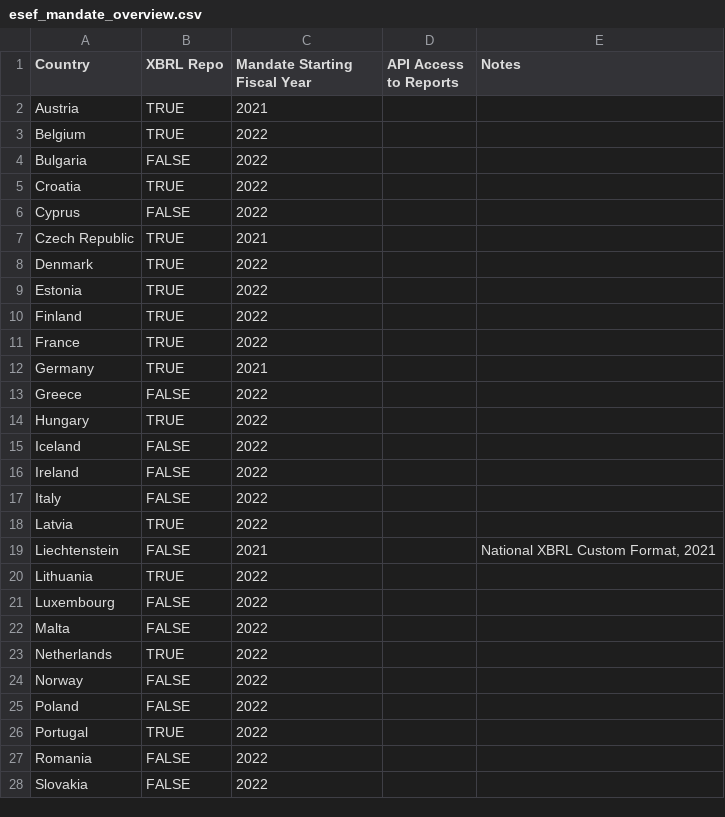
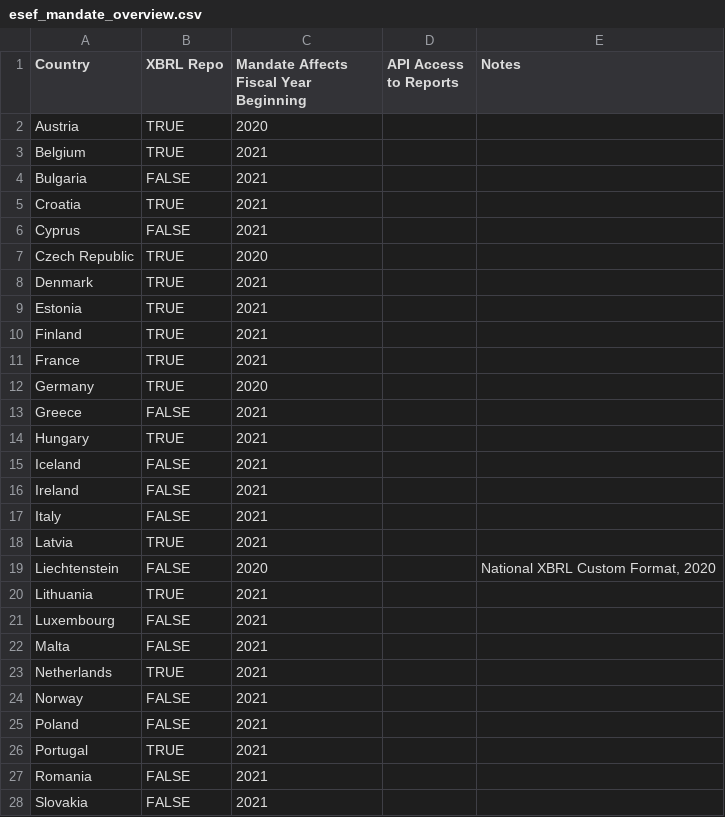
Before and after one commit to trr266/esef-website, a CSV file: data/esef_mandate_overview.csv, drawn as a sheet; only a part is shown; the diff covers the shown part only.

```diff
--- a/data/esef_mandate_overview.csv
+++ b/data/esef_mandate_overview.csv
@@ -1,28 +1,28 @@
-Country;XBRL Repo;Mandate Starting Fiscal Year;API Access to Reports;Notes;;
-Austria;TRUE;2021;;;;
-Belgium;TRUE;2022;;;;
-Bulgaria;FALSE;2022;;;;
-Croatia;TRUE;2022;;;;
-Cyprus;FALSE;2022;;;;
-Czech Republic;TRUE;2021;;;;
-Denmark;TRUE;2022;;;;
-Estonia;TRUE;2022;;;;
-Finland;TRUE;2022;;;;
-France;TRUE;2022;;;;
-Germany;TRUE;2021;;;;
-Greece;FALSE;2022;;;;
-Hungary;TRUE;2022;;;;
-Iceland;FALSE;2022;;;;
-Ireland;FALSE;2022;;;;
-Italy;FALSE;2022;;;;
-Latvia;TRUE;2022;;;;
-Liechtenstein;FALSE;2021;;National XBRL Custom Format, 2021;;
-Lithuania;TRUE;2022;;;;
-Luxembourg;FALSE;2022;;;;
-Malta;FALSE;2022;;;;
-Netherlands;TRUE;2022;;;;
-Norway;FALSE;2022;;;;
-Poland;FALSE;2022;;;;
-Portugal;TRUE;2022;;;;
-Romania;FALSE;2022;;;;
-Slovakia;FALSE;2022;;;;
+Country;XBRL Repo;Mandate Affects Fiscal Year Beginning;API Access to Reports;Notes;;
+Austria;TRUE;2020;;;;
+Belgium;TRUE;2021;;;;
+Bulgaria;FALSE;2021;;;;
+Croatia;TRUE;2021;;;;
+Cyprus;FALSE;2021;;;;
+Czech Republic;TRUE;2020;;;;
+Denmark;TRUE;2021;;;;
+Estonia;TRUE;2021;;;;
+Finland;TRUE;2021;;;;
+France;TRUE;2021;;;;
+Germany;TRUE;2020;;;;
+Greece;FALSE;2021;;;;
+Hungary;TRUE;2021;;;;
+Iceland;FALSE;2021;;;;
+Ireland;FALSE;2021;;;;
+Italy;FALSE;2021;;;;
+Latvia;TRUE;2021;;;;
+Liechtenstein;FALSE;2020;;National XBRL Custom Format, 2020;;
+Lithuania;TRUE;2021;;;;
+Luxembourg;FALSE;2021;;;;
+Malta;FALSE;2021;;;;
+Netherlands;TRUE;2021;;;;
+Norway;FALSE;2021;;;;
+Poland;FALSE;2021;;;;
+Portugal;TRUE;2021;;;;
+Romania;FALSE;2021;;;;
+Slovakia;FALSE;2021;;;;
```
Also changed, not shown: 4 edited cells elsewhere in this file, 2 other files.
